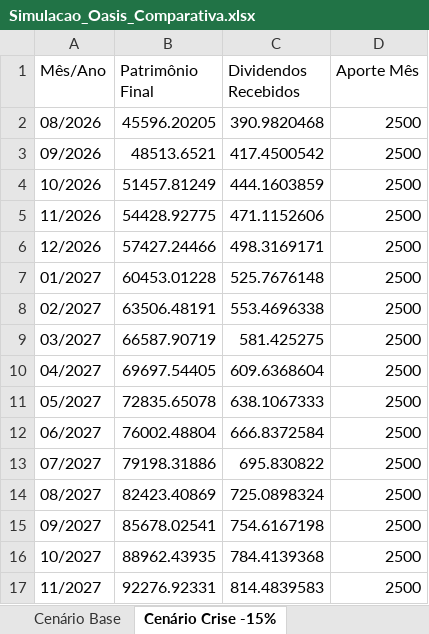
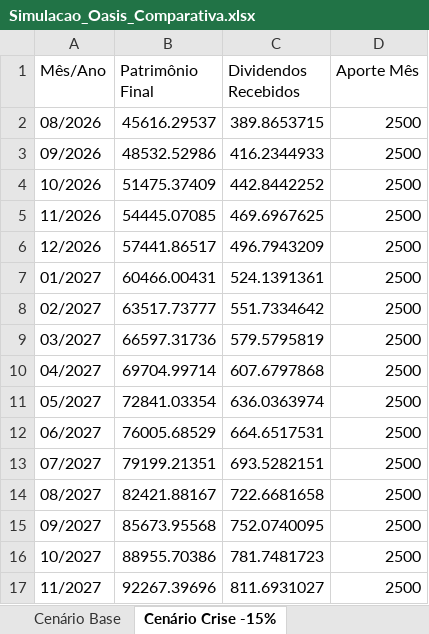
Before and after one commit to adilsonreissp-cloud/Investimentos, an Excel workbook: Dados/Simulacao_Oasis_Comparativa.xlsx, sheet Cenário Crise -15%, drawn as a sheet; only a part is shown; values as stored, in another font and other column widths than the file's, no borders; the diff covers the shown part only; the diff names each change by its address in the sheet, - before the commit and + after, or states it on an @@ line.

```diff
--- a/Dados/Simulacao_Oasis_Comparativa.xlsx (sheet Cenário Crise -15%)
+++ b/Dados/Simulacao_Oasis_Comparativa.xlsx (sheet Cenário Crise -15%)
-B2 (Patrimônio Final): 45596.20205
+B2 (Patrimônio Final): 45616.29537
-C2 (Dividendos Recebidos): 390.9820468
+C2 (Dividendos Recebidos): 389.8653715
-B3 (Patrimônio Final): 48513.6521
+B3 (Patrimônio Final): 48532.52986
-C3 (Dividendos Recebidos): 417.4500542
+C3 (Dividendos Recebidos): 416.2344933
-B4 (Patrimônio Final): 51457.81249
+B4 (Patrimônio Final): 51475.37409
-C4 (Dividendos Recebidos): 444.1603859
+C4 (Dividendos Recebidos): 442.8442252
-B5 (Patrimônio Final): 54428.92775
+B5 (Patrimônio Final): 54445.07085
-C5 (Dividendos Recebidos): 471.1152606
+C5 (Dividendos Recebidos): 469.6967625
-B6 (Patrimônio Final): 57427.24466
+B6 (Patrimônio Final): 57441.86517
-C6 (Dividendos Recebidos): 498.3169171
+C6 (Dividendos Recebidos): 496.7943209
-B7 (Patrimônio Final): 60453.01228
+B7 (Patrimônio Final): 60466.00431
-C7 (Dividendos Recebidos): 525.7676148
+C7 (Dividendos Recebidos): 524.1391361
-B8 (Patrimônio Final): 63506.48191
+B8 (Patrimônio Final): 63517.73777
-C8 (Dividendos Recebidos): 553.4696338
+C8 (Dividendos Recebidos): 551.7334642
-B9 (Patrimônio Final): 66587.90719
+B9 (Patrimônio Final): 66597.31736
-C9 (Dividendos Recebidos): 581.425275
+C9 (Dividendos Recebidos): 579.5795819
-B10 (Patrimônio Final): 69697.54405
+B10 (Patrimônio Final): 69704.99714
-C10 (Dividendos Recebidos): 609.6368604
+C10 (Dividendos Recebidos): 607.6797868
-B11 (Patrimônio Final): 72835.65078
+B11 (Patrimônio Final): 72841.03354
-C11 (Dividendos Recebidos): 638.1067333
+C11 (Dividendos Recebidos): 636.0363974
-B12 (Patrimônio Final): 76002.48804
+B12 (Patrimônio Final): 76005.68529
-C12 (Dividendos Recebidos): 666.8372584
+C12 (Dividendos Recebidos): 664.6517531
-B13 (Patrimônio Final): 79198.31886
+B13 (Patrimônio Final): 79199.21351
-C13 (Dividendos Recebidos): 695.830822
+C13 (Dividendos Recebidos): 693.5282151
-B14 (Patrimônio Final): 82423.40869
+B14 (Patrimônio Final): 82421.88167
-C14 (Dividendos Recebidos): 725.0898324
+C14 (Dividendos Recebidos): 722.6681658
-B15 (Patrimônio Final): 85678.02541
+B15 (Patrimônio Final): 85673.95568
-C15 (Dividendos Recebidos): 754.6167198
+C15 (Dividendos Recebidos): 752.0740095
-B16 (Patrimônio Final): 88962.43935
+B16 (Patrimônio Final): 88955.70386
-C16 (Dividendos Recebidos): 784.4139368
+C16 (Dividendos Recebidos): 781.7481723
-B17 (Patrimônio Final): 92276.92331
+B17 (Patrimônio Final): 92267.39696
-C17 (Dividendos Recebidos): 814.4839583
+C17 (Dividendos Recebidos): 811.6931027
```
Also changed, not shown: 188 edited cells elsewhere in this sheet, sheet Cenário Base, 11 other files.
